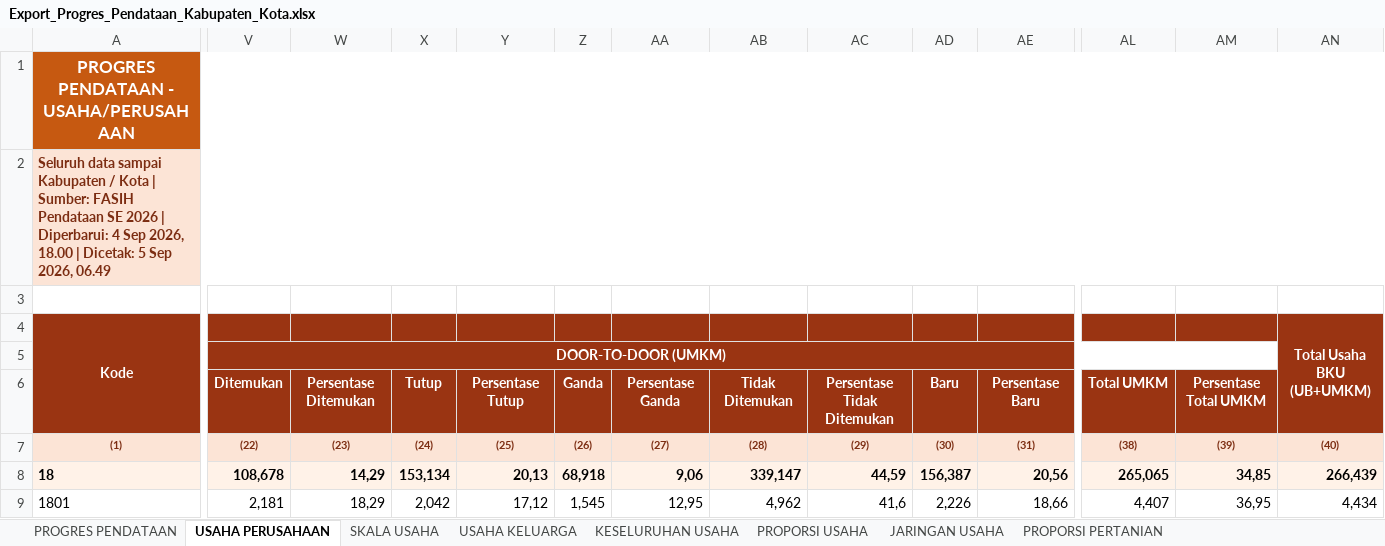
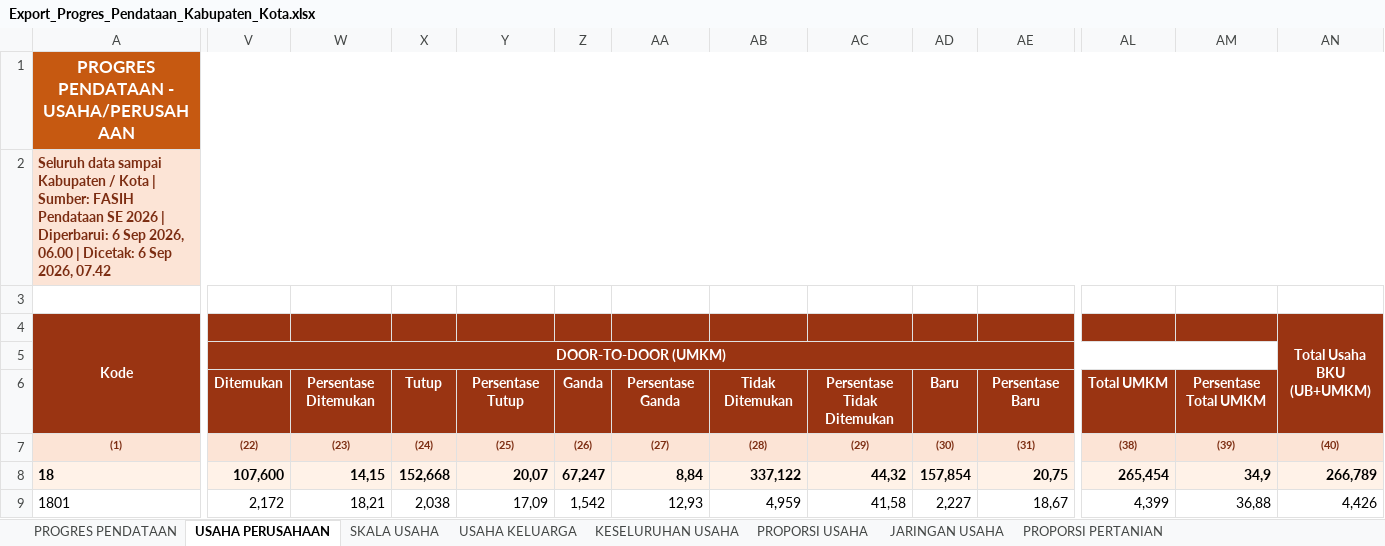
Before and after one commit to stathub1800/SE2026, an Excel workbook: data/Export_Progres_Pendataan_Kabupaten_Kota.xlsx, sheet USAHA PERUSAHAAN, drawn as a sheet; only a part is shown, gaps mark what is left out; values as stored, in another font and other column widths than the file's, no borders; the diff covers the shown part only; the diff names each change by its address in the sheet, - before the commit and + after, or states it on an @@ line.

```diff
--- a/data/Export_Progres_Pendataan_Kabupaten_Kota.xlsx (sheet USAHA PERUSAHAAN)
+++ b/data/Export_Progres_Pendataan_Kabupaten_Kota.xlsx (sheet USAHA PERUSAHAAN)
-A2: …| Diperbarui: 4 Sep 2026, 18.00 | Dicetak: 5 Sep 2026, 06.49
+A2: …| Diperbarui: 6 Sep 2026, 06.00 | Dicetak: 6 Sep 2026, 07.42
-V8: 108,678
+V8: 107,600
-W8: 14,29
+W8: 14,15
-X8: 153,134
+X8: 152,668
-Y8: 20,13
+Y8: 20,07
-Z8: 68,918
+Z8: 67,247
-AA8: 9,06
+AA8: 8,84
-AB8: 339,147
+AB8: 337,122
-AC8: 44,59
+AC8: 44,32
-AD8: 156,387
+AD8: 157,854
-AE8: 20,56
+AE8: 20,75
-AL8: 265,065
+AL8: 265,454
-AM8: 34,85
+AM8: 34,9
-AN8: 266,439
+AN8: 266,789
-V9: 2,181
+V9: 2,172
-W9: 18,29
+W9: 18,21
-X9: 2,042
+X9: 2,038
-Y9: 17,12
+Y9: 17,09
-Z9: 1,545
+Z9: 1,542
-AA9: 12,95
+AA9: 12,93
-AB9: 4,962
+AB9: 4,959
-AC9: 41,6
+AC9: 41,58
-AD9: 2,226
+AD9: 2,227
-AE9: 18,66
+AE9: 18,67
-AL9: 4,407
+AL9: 4,399
-AM9: 36,95
+AM9: 36,88
-AN9: 4,434
+AN9: 4,426
```
Also changed, not shown: 268 edited cells elsewhere in this sheet, sheet KESELURUHAN USAHA, sheet USAHA KELUARGA, sheet SKALA USAHA, sheet PROGRES PENDATAAN, sheet PROPORSI PERTANIAN, sheet PROPORSI USAHA, 1 more sheet, data/20260823_125259_Radar_Anomali_Usaha_Anomali_1_Anomali_2_Anomali_3_Anomali_4_Anomali_5_Anomali_6_Anomali_7_Anomali_8_Kabupaten_Kota.xlsx, data/20260823_125317_Radar_Anomali_Keluarga_Anomali_1_Anomali_2_Anomali_3_Anomali_4_Anomali_5_Anomali_6_Anomali_7_Kabupaten_Kota.xlsx, 3 other files.
